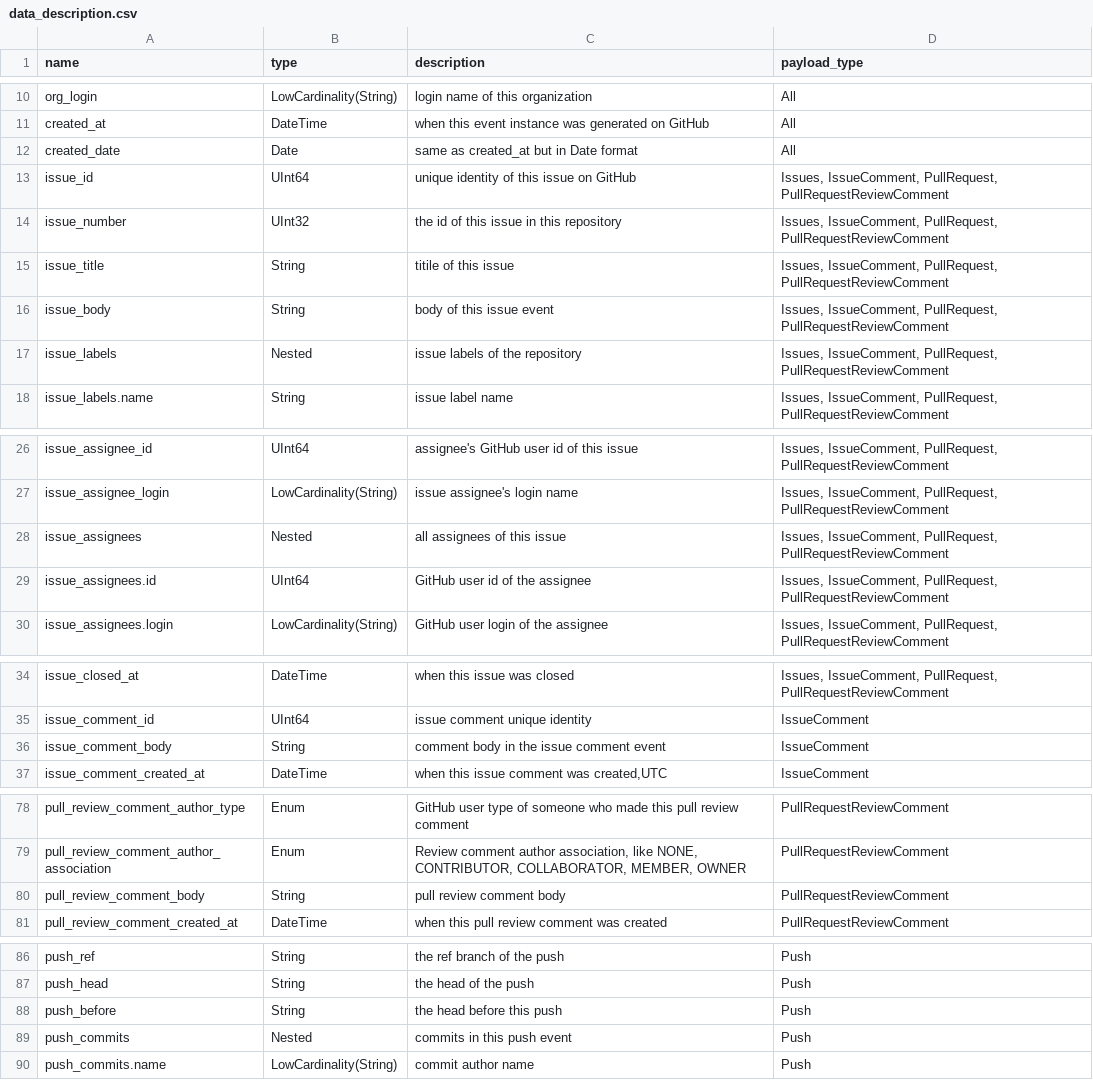
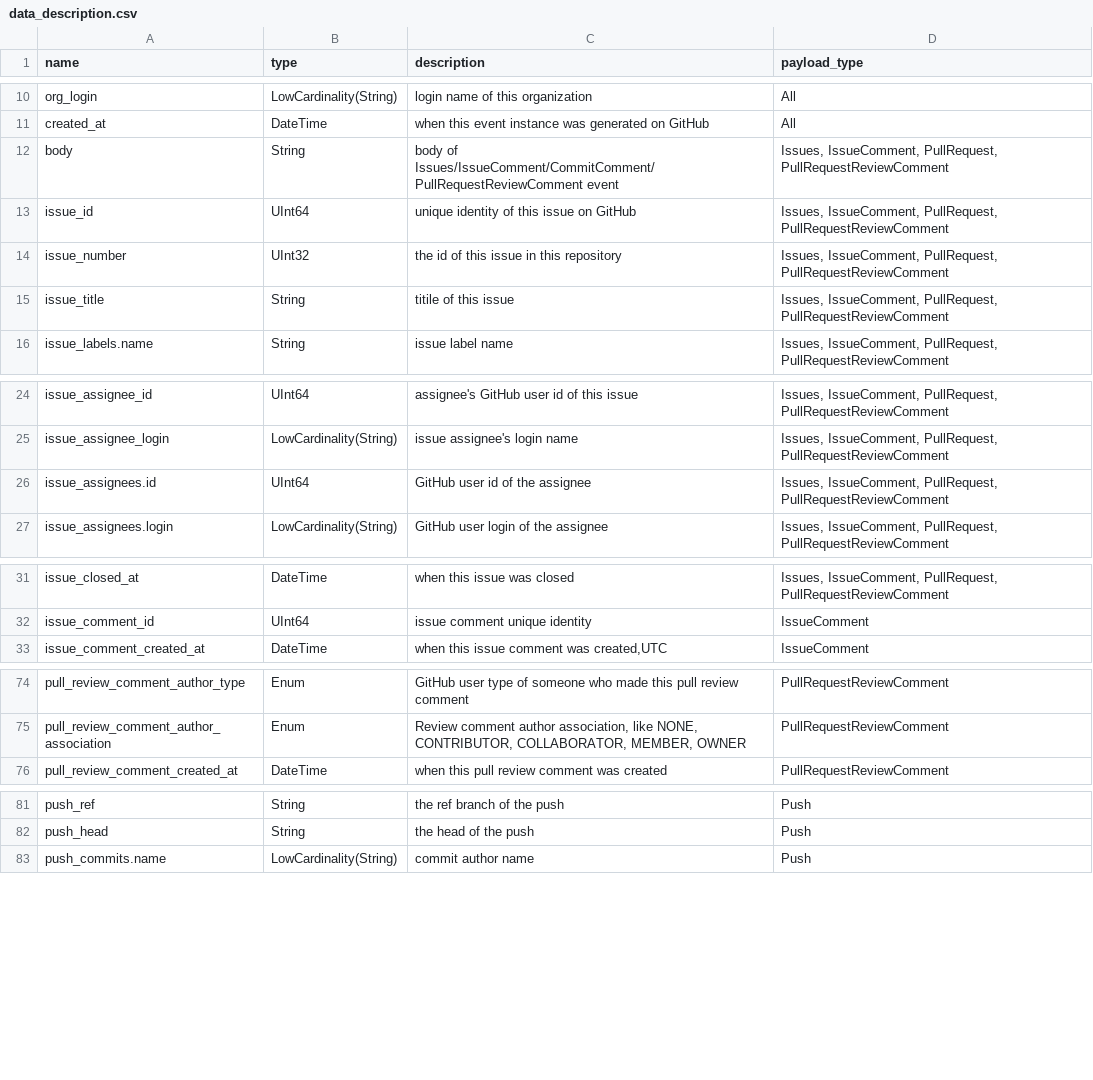
Before and after one commit to X-lab2017/open-digger, a CSV file: docs/assets/data_description.csv, drawn as a sheet; only a part is shown, gaps mark what is left out; removed rows and columns are numbered as before the commit, all else as after; the diff covers the shown part only; the diff names each change by its address in the sheet, - before the commit and + after, or states it on an @@ line.

Commit message:
fix: update data_description.csv

```diff
--- a/docs/assets/data_description.csv
+++ b/docs/assets/data_description.csv
-row 12: created_date | Date | same as created_at but in Date format | All
+row 12: body | String | body of Issues/IssueComment/CommitComment/PullRequestReviewComment event | Issues, IssueComment, PullRequest, PullRequestReviewComment
-row 16: issue_body | String | body of this issue event | Issues, IssueComment, PullRequest, PullRequestReviewComment
-row 17: issue_labels | Nested | issue labels of the repository | Issues, IssueComment, PullRequest, PullRequestReviewComment
-row 28: issue_assignees | Nested | all assignees of this issue | Issues, IssueComment, PullRequest, PullRequestReviewComment
-row 36: issue_comment_body | String | comment body in the issue comment event | IssueComment
-row 80: pull_review_comment_body | String | pull review comment body | PullRequestReviewComment
-row 88: push_before | String | the head before this push | Push
-row 89: push_commits | Nested | commits in this push event | Push
```
Also changed, not shown: 3 removed rows and 1 edited cell elsewhere in this file.
